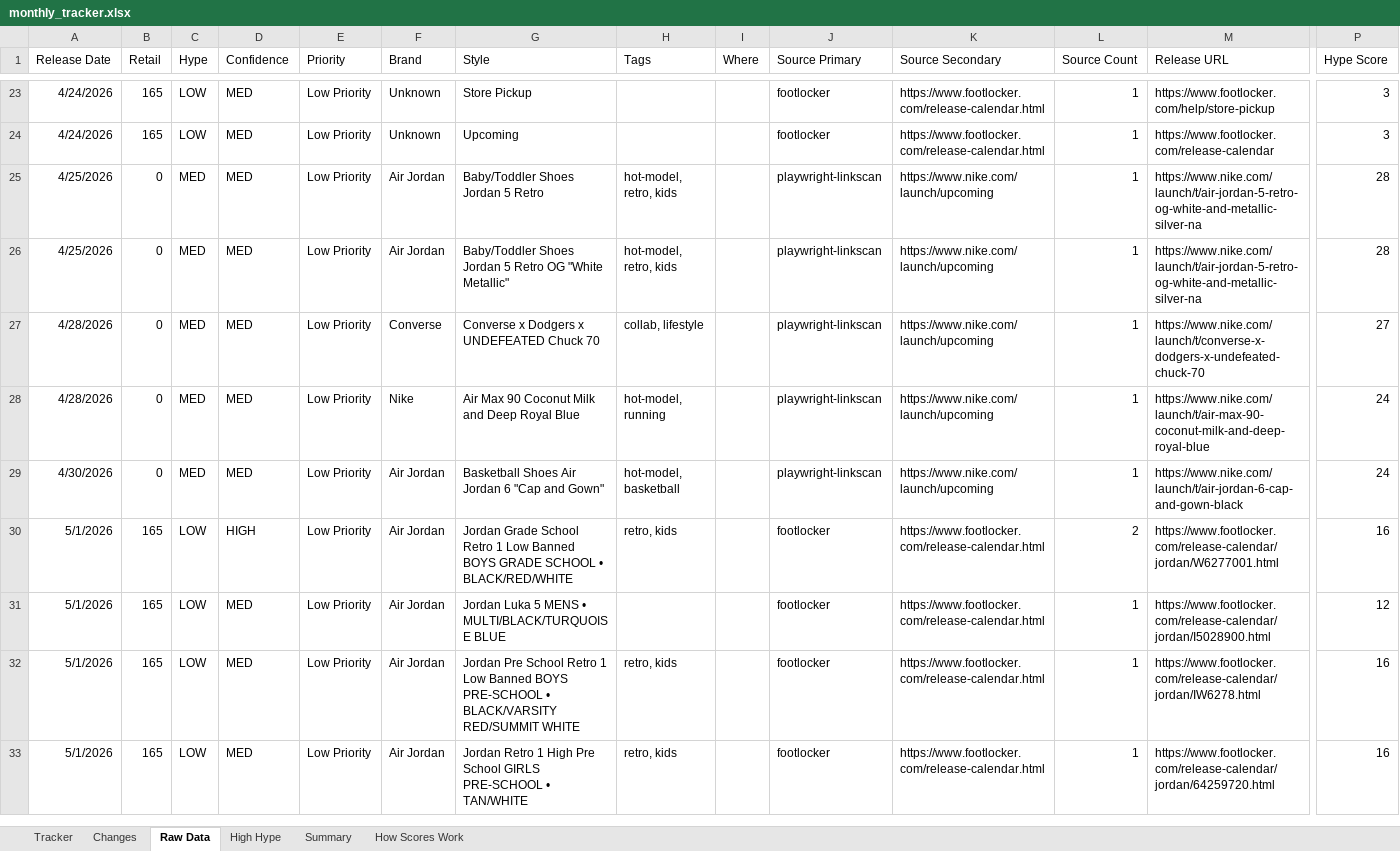
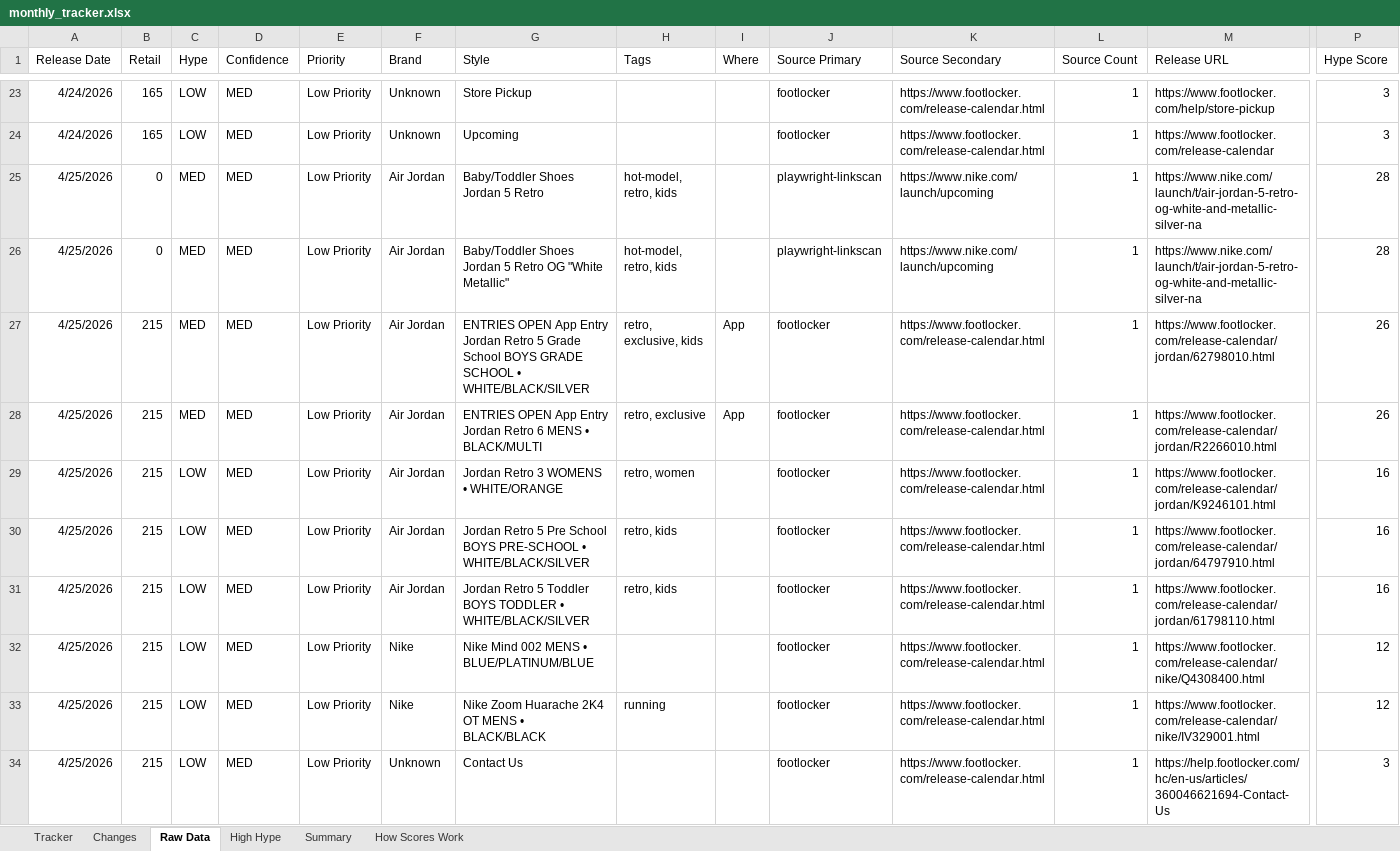
Before and after one commit to lordnader2002-sudo/Sneaker_Release_Tracker, an Excel workbook: output/monthly_tracker.xlsx, sheet Raw Data, drawn as a sheet; only a part is shown, gaps mark what is left out; the shorter side is filled out with more unchanged rows; values as stored, in another font and other column widths than the file's, no borders; rows hold the shown columns only; the diff covers the shown part only; the diff names each change by its address in the sheet, - before the commit and + after, or states it on an @@ line.

```diff
--- a/output/monthly_tracker.xlsx (sheet Raw Data)
+++ b/output/monthly_tracker.xlsx (sheet Raw Data)
+row 27: 4/25/2026 | 215 | MED | MED | Low Priority | Air Jordan | ENTRIES OPEN App Entry Jordan Retro 5 Grade School BOYS GRADE SCHOOL • WHITE/BLACK/SILVER | retro, exclusive, kids | App | footlocker | https://www.footlocker.com/release-calendar.html | 1 | https://www.footlocker.com/release-calendar/jordan/62798010.html | 26
+row 28: 4/25/2026 | 215 | MED | MED | Low Priority | Air Jordan | ENTRIES OPEN App Entry Jordan Retro 6 MENS • BLACK/MULTI | retro, exclusive | App | footlocker | https://www.footlocker.com/release-calendar.html | 1 | https://www.footlocker.com/release-calendar/jordan/R2266010.html | 26
+row 29: 4/25/2026 | 215 | LOW | MED | Low Priority | Air Jordan | Jordan Retro 3 WOMENS • WHITE/ORANGE | retro, women |  | footlocker | https://www.footlocker.com/release-calendar.html | 1 | https://www.footlocker.com/release-calendar/jordan/K9246101.html | 16
+row 30: 4/25/2026 | 215 | LOW | MED | Low Priority | Air Jordan | Jordan Retro 5 Pre School BOYS PRE-SCHOOL • WHITE/BLACK/SILVER | retro, kids |  | footlocker | https://www.footlocker.com/release-calendar.html | 1 | https://www.footlocker.com/release-calendar/jordan/64797910.html | 16
+row 31: 4/25/2026 | 215 | LOW | MED | Low Priority | Air Jordan | Jordan Retro 5 Toddler BOYS TODDLER • WHITE/BLACK/SILVER | retro, kids |  | footlocker | https://www.footlocker.com/release-calendar.html | 1 | https://www.footlocker.com/release-calendar/jordan/61798110.html | 16
+row 32: 4/25/2026 | 215 | LOW | MED | Low Priority | Nike | Nike Mind 002 MENS • BLUE/PLATINUM/BLUE |  |  | footlocker | https://www.footlocker.com/release-calendar.html | 1 | https://www.footlocker.com/release-calendar/nike/Q4308400.html | 12
+row 33: 4/25/2026 | 215 | LOW | MED | Low Priority | Nike | Nike Zoom Huarache 2K4 OT MENS • BLACK/BLACK | running |  | footlocker | https://www.footlocker.com/release-calendar.html | 1 | https://www.footlocker.com/release-calendar/nike/IV329001.html | 12
+row 34: 4/25/2026 | 215 | LOW | MED | Low Priority | Unknown | Contact Us |  |  | footlocker | https://www.footlocker.com/release-calendar.html | 1 | https://help.footlocker.com/hc/en-us/articles/360046621694-Contact-Us | 3
```
Also changed, not shown: 7 added rows elsewhere in this sheet, sheet Changes, sheet Tracker, sheet Summary, 4 other files.
